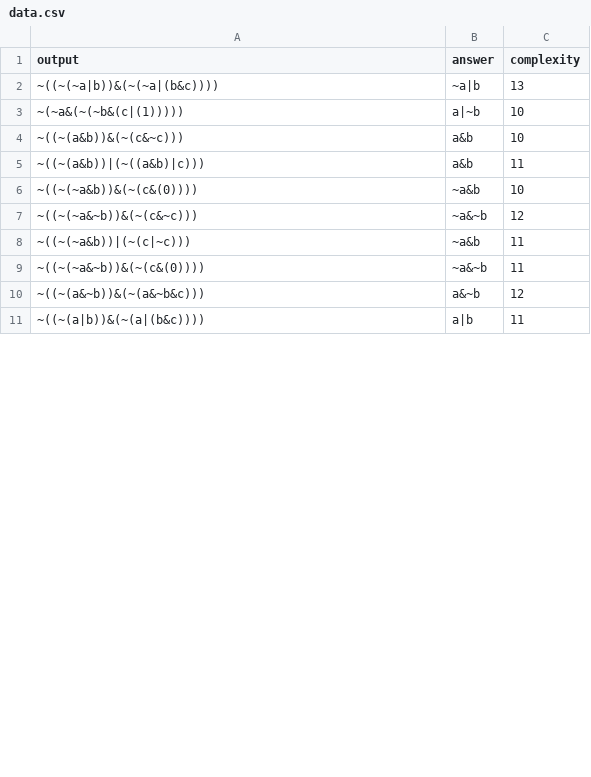
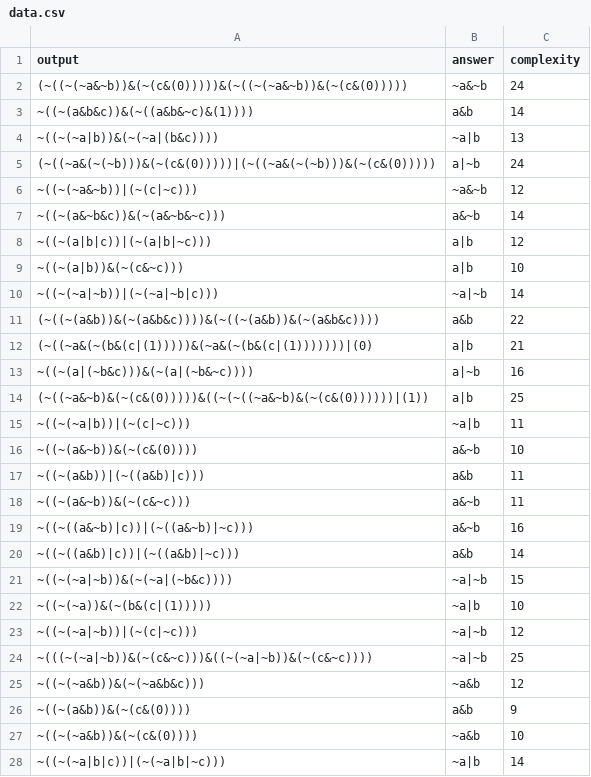
Before and after one commit to iansseijelly/Apollo, a CSV file: data.csv, drawn as a sheet; only a part is shown; the shorter side is filled out with more unchanged rows; the diff covers the shown part only.

```diff
--- a/data.csv
+++ b/data.csv
@@ -1,10 +1,28 @@
 output,answer,complexity
+(~((~(~a&~b))&(~(c&(0)))))&(~((~(~a&~b))&(~(c&(0))))),~a&~b,24
+~((~(a&b&c))&(~((a&b&~c)&(1)))),a&b,14
 ~((~(~a|b))&(~(~a|(b&c)))),~a|b,13
-~(~a&(~(~b&(c|(1))))),a|~b,10
-~((~(a&b))&(~(c&~c))),a&b,10
+(~((~a&(~(~b)))&(~(c&(0)))))|(~((~a&(~(~b)))&(~(c&(0))))),a|~b,24
+~((~(~a&~b))|(~(c|~c))),~a&~b,12
+~((~(a&~b&c))&(~(a&~b&~c))),a&~b,14
+~((~(a|b|c))|(~(a|b|~c))),a|b,12
+~((~(a|b))&(~(c&~c))),a|b,10
+~((~(~a|~b))|(~(~a|~b|c))),~a|~b,14
+(~((~(a&b))&(~(a&b&c))))&(~((~(a&b))&(~(a&b&c)))),a&b,22
+(~((~a&(~(b&(c|(1)))))&(~a&(~(b&(c|(1)))))))|(0),a|b,21
+~((~(a|(~b&c)))&(~(a|(~b&~c)))),a|~b,16
+(~((~a&~b)&(~(c&(0)))))&((~(~((~a&~b)&(~(c&(0))))))|(1)),a|b,25
+~((~(~a|b))|(~(c|~c))),~a|b,11
+~((~(a&~b))&(~(c&(0)))),a&~b,10
 ~((~(a&b))|(~((a&b)|c))),a&b,11
+~((~(a&~b))&(~(c&~c))),a&~b,11
+~((~((a&~b)|c))|(~((a&~b)|~c))),a&~b,16
+~((~((a&b)|c))|(~((a&b)|~c))),a&b,14
+~((~(~a|~b))&(~(~a|(~b&c)))),~a|~b,15
+~((~(~a))&(~(b&(c|(1))))),~a|b,10
+~((~(~a|~b))|(~(c|~c))),~a|~b,12
+~(((~(~a|~b))&(~(c&~c)))&((~(~a|~b))&(~(c&~c)))),~a|~b,25
+~((~(~a&b))&(~(~a&b&c))),~a&b,12
+~((~(a&b))&(~(c&(0)))),a&b,9
 ~((~(~a&b))&(~(c&(0)))),~a&b,10
-~((~(~a&~b))&(~(c&~c))),~a&~b,12
-~((~(~a&b))|(~(c|~c))),~a&b,11
-~((~(~a&~b))&(~(c&(0)))),~a&~b,11
-~((~(a&~b))&(~(a&~b&c))),a&~b,12
+~((~(~a|b|c))|(~(~a|b|~c))),~a|b,14
```
Also changed, not shown: 2 added rows, 18 removed rows and 1 edited cell elsewhere in this file, 11 other files.
